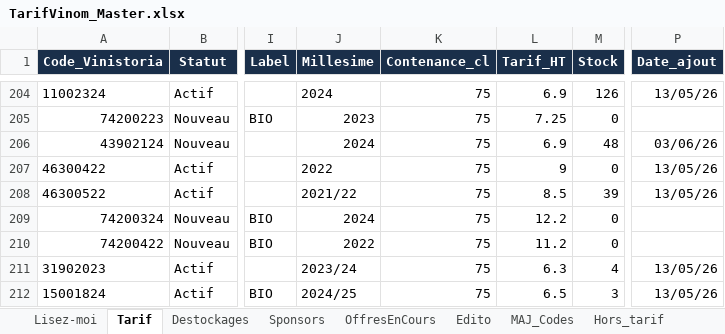
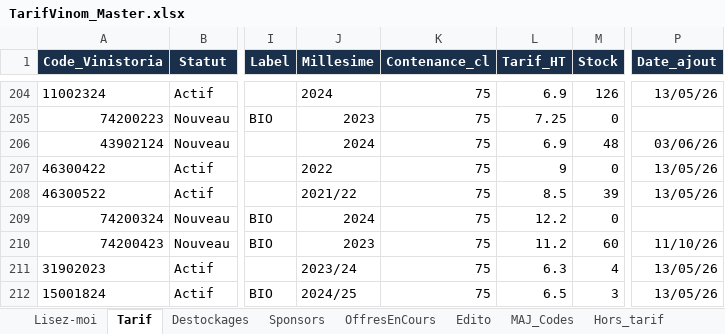
Before and after one commit to NoBullshitDrinks/vinom-tarif, an Excel workbook: data/TarifVinom_Master.xlsx, sheet Tarif, drawn as a sheet; only a part is shown, gaps mark what is left out; values as stored, in another font and other column widths than the file's, no borders; the diff names each change by its address in the sheet, - before the commit and + after, or states it on an @@ line.

Commit message:
MAJ tarif via Power Automate

```diff
--- a/data/TarifVinom_Master.xlsx (sheet Tarif)
+++ b/data/TarifVinom_Master.xlsx (sheet Tarif)
-A210 (Code_Vinistoria): 74200422
+A210 (Code_Vinistoria): 74200423
-J210 (Millesime): 2022
+J210 (Millesime): 2023
-M210 (Stock): 0
+M210 (Stock): 60
-P210 (Date_ajout): (empty)
+P210 (Date_ajout): 11/10/26
```
